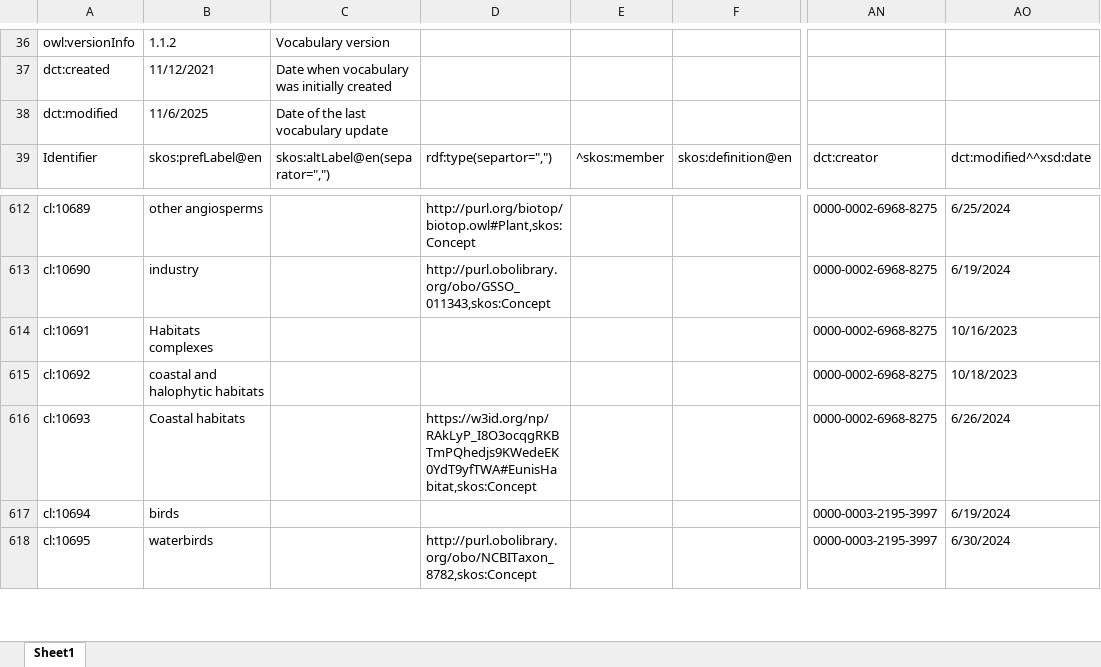
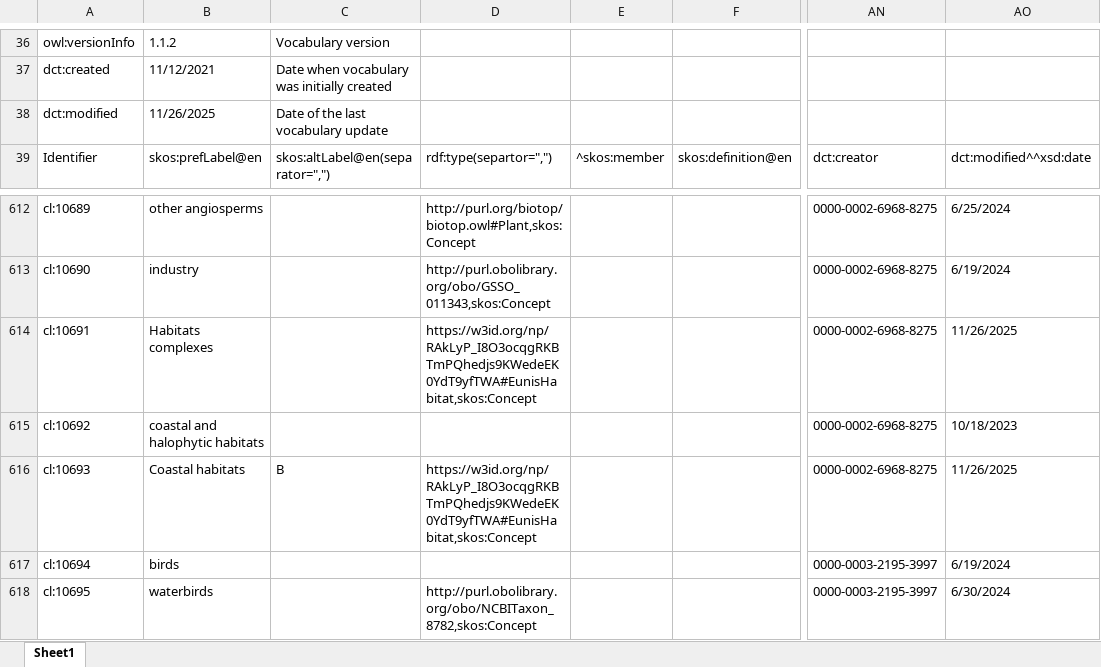
Before and after one commit to LTER-Europe/eLTER_CL, an Excel workbook: elter_cl.xlsx, sheet Sheet1, drawn as a sheet; only a part is shown, gaps mark what is left out; values as stored, in another font and other column widths than the file's, no borders; the diff covers the shown part only; the diff names each change by its address in the sheet, - before the commit and + after, or states it on an @@ line.

```diff
--- a/elter_cl.xlsx (sheet Sheet1)
+++ b/elter_cl.xlsx (sheet Sheet1)
-B38: 11/6/2025
+B38: 11/26/2025
-D614: (empty)
+D614: https://w3id.org/np/RAkLyP_I8O3ocqgRKBTmPQhedjs9KWedeEK0YdT9yfTWA#EunisHabitat,skos:Concept
-AO614: 10/16/2023
+AO614: 11/26/2025
-C616: (empty)
+C616: B
-AO616: 6/26/2024
+AO616: 11/26/2025
```
Also changed, not shown: 16 added rows and 19 edited cells elsewhere in this sheet, 3 other files.
